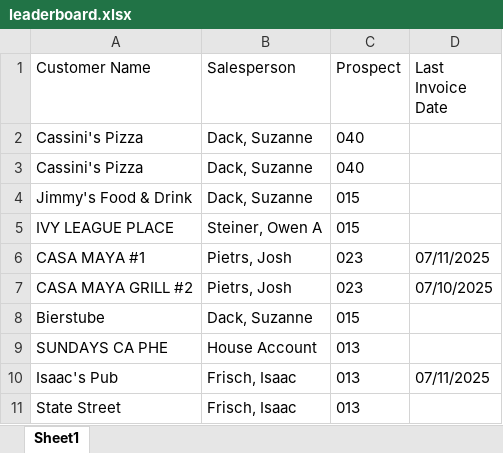
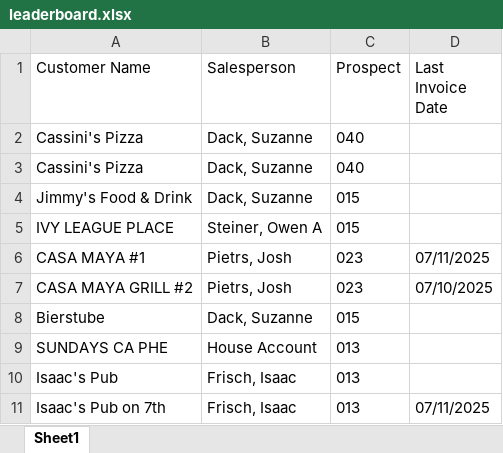
Before and after one commit to ifrisch/vpsales, an Excel workbook: leaderboard.xlsx, sheet Sheet1, drawn as a sheet; values as stored, in another font and other column widths than the file's, no borders; the diff names each change by its address in the sheet, - before the commit and + after, or states it on an @@ line.

Commit message:
Update Excel data

```diff
--- a/leaderboard.xlsx (sheet Sheet1)
+++ b/leaderboard.xlsx (sheet Sheet1)
-D10 (Last Invoice Date): 07/11/2025
+D10 (Last Invoice Date): (empty)
-A11 (Customer Name): State Street
+A11 (Customer Name): Isaac's Pub on 7th
-D11 (Last Invoice Date): (empty)
+D11 (Last Invoice Date): 07/11/2025
```
